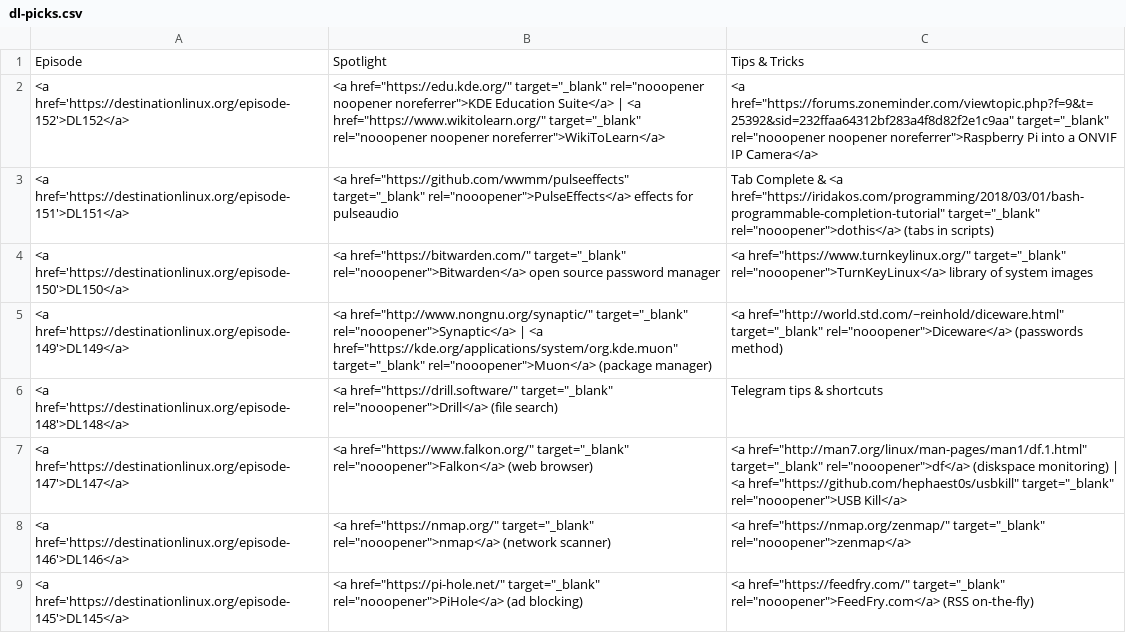
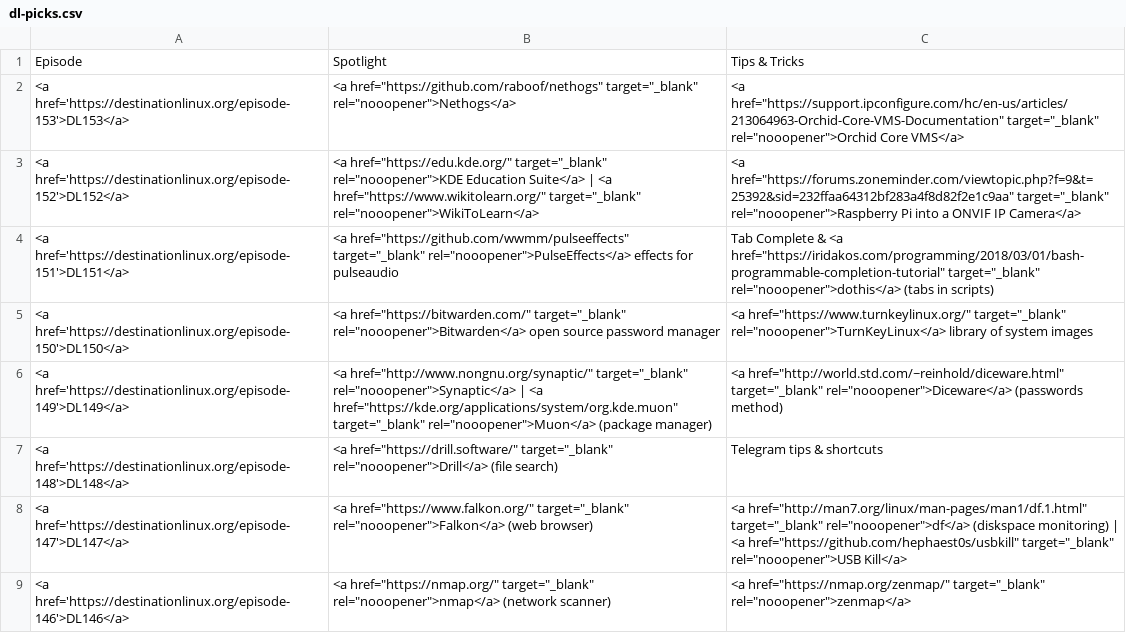
Before and after one commit to MichaelTunnell/dl-picks, a CSV file: dl-picks.csv, drawn as a sheet; only a part is shown; the shorter side is filled out with more unchanged rows.

Commit message:
fixed 152, added 153

```diff
--- a/dl-picks.csv
+++ b/dl-picks.csv
@@ -1,3 +1,4 @@
 Episode,Spotlight,Tips & Tricks
-<a href='https://destinationlinux.org/episode-152'>DL152</a>,<a href="https://edu.kde.org/" target="_blank" rel="nooopener noopener noreferrer">KDE Education Suite</a> | <a href="https://www.wikitolearn.org/" target="_blank" rel="nooopener noopener noreferrer">WikiToLearn</a>,<a href="https://forums.zoneminder.com/viewtopic.php?f=9&t=25392&sid=232ffaa64312bf283a4f8d82f2e1c9aa" target="_blank" rel="nooopener noopener noreferrer">Raspberry Pi into a ONVIF IP Camera</a>
+<a href='https://destinationlinux.org/episode-153'>DL153</a>,<a href="https://github.com/raboof/nethogs" target="_blank" rel="nooopener">Nethogs</a>,<a href="https://support.ipconfigure.com/hc/en-us/articles/213064963-Orchid-Core-VMS-Documentation" target="_blank" rel="nooopener">Orchid Core VMS</a>
+<a href='https://destinationlinux.org/episode-152'>DL152</a>,<a href="https://edu.kde.org/" target="_blank" rel="nooopener">KDE Education Suite</a> | <a href="https://www.wikitolearn.org/" target="_blank" rel="nooopener">WikiToLearn</a>,<a href="https://forums.zoneminder.com/viewtopic.php?f=9&t=25392&sid=232ffaa64312bf283a4f8d82f2e1c9aa" target="_blank" rel="nooopener">Raspberry Pi into a ONVIF IP Camera</a>
 <a href='https://destinationlinux.org/episode-151'>DL151</a>,<a href="https://github.com/wwmm/pulseeffects" target="_blank" rel="nooopener">PulseEffects</a> effects for pulseaudio,Tab Complete & <a href="https://iridakos.com/programming/2018/03/01/bash-programmable-completion-tutorial" target="_blank" rel="nooopener">dothis</a> (tabs in scripts)
```
